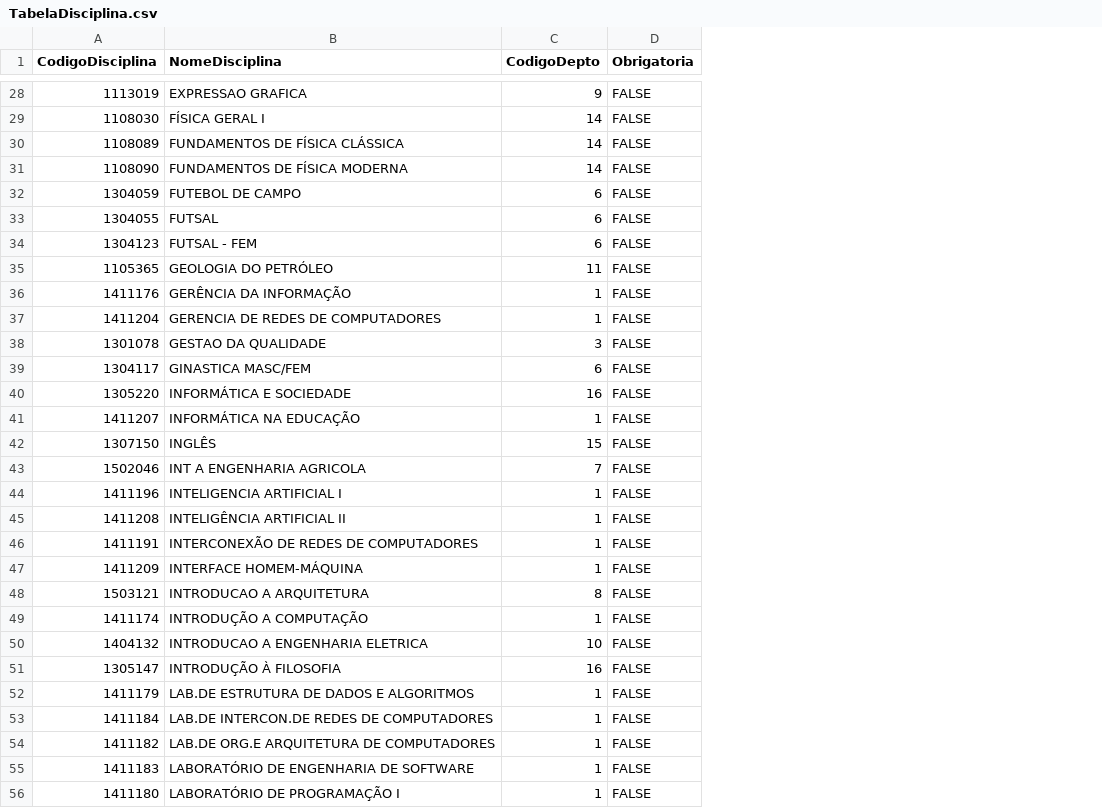
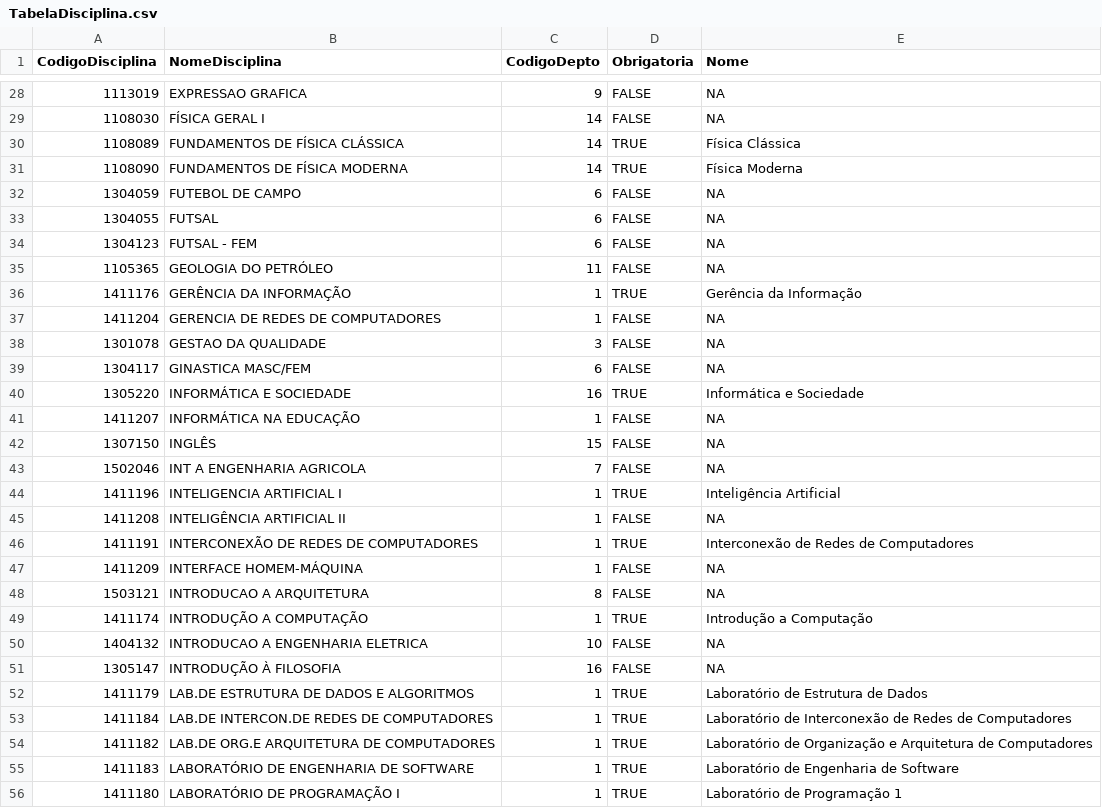
Before and after one commit to analytics-ufcg/ccc-analytics, a CSV file: ccc-analytics-2.0/data/CSVtoDatabase/Datapack2/TabelaDisciplina.csv, drawn as a sheet; only a part is shown, gaps mark what is left out; the diff covers the shown part only; the diff names each change by its address in the sheet, - before the commit and + after, or states it on an @@ line.

Commit message:
Atributo Nome inserido em TabelaDisciplina.csv

```diff
--- a/ccc-analytics-2.0/data/CSVtoDatabase/Datapack2/TabelaDisciplina.csv
+++ b/ccc-analytics-2.0/data/CSVtoDatabase/Datapack2/TabelaDisciplina.csv
+column E (Nome), rows 28-56: NA | NA | Física Clássica | Física Moderna | NA | NA | NA | NA | Gerência da Informação | NA | NA | NA | Informática e Sociedade | NA | NA | NA | Inteligência Artificial | NA | Interconexão de Redes de Computadores | NA | NA | Introdução a Computação | NA | NA | Laboratório de Estrutura de Dados | Laboratório de Interconexão de Redes de Computadores | Laboratório de Organização e Arquitetura de Computadores | Laboratório de Engenharia de Software | Laboratório de Programação 1
-D30:D31 (Obrigatoria): FALSE
+D30:D31 (Obrigatoria): TRUE
-D36 (Obrigatoria): FALSE
+D36 (Obrigatoria): TRUE
-D40 (Obrigatoria): FALSE
+D40 (Obrigatoria): TRUE
-D44 (Obrigatoria): FALSE
+D44 (Obrigatoria): TRUE
-D46 (Obrigatoria): FALSE
+D46 (Obrigatoria): TRUE
-D49 (Obrigatoria): FALSE
+D49 (Obrigatoria): TRUE
-D52:D56 (Obrigatoria): FALSE
+D52:D56 (Obrigatoria): TRUE
```
Also changed, not shown: 32 edited cells elsewhere in this file, 4 other files.
